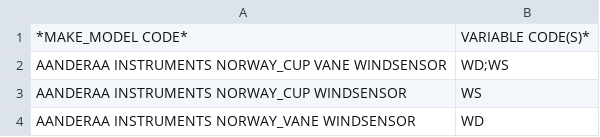
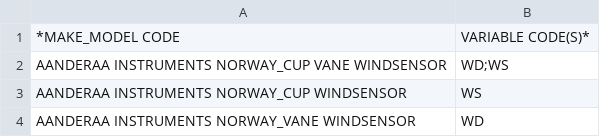
Before and after one commit to OceanOPS/sot-metadata, a CSV file: tables/3.1-MAKE_MODEL.csv, drawn as a sheet; only a part is shown.

Commit message:
Update 3.1-MAKE_MODEL.csv

```diff
--- a/tables/3.1-MAKE_MODEL.csv
+++ b/tables/3.1-MAKE_MODEL.csv
@@ -1,2 +1,2 @@
-"*MAKE_MODEL CODE*",VARIABLE CODE(S)*
+*MAKE_MODEL CODE,VARIABLE CODE(S)*
 AANDERAA INSTRUMENTS NORWAY_CUP VANE WINDSENSOR,WD;WS
```
